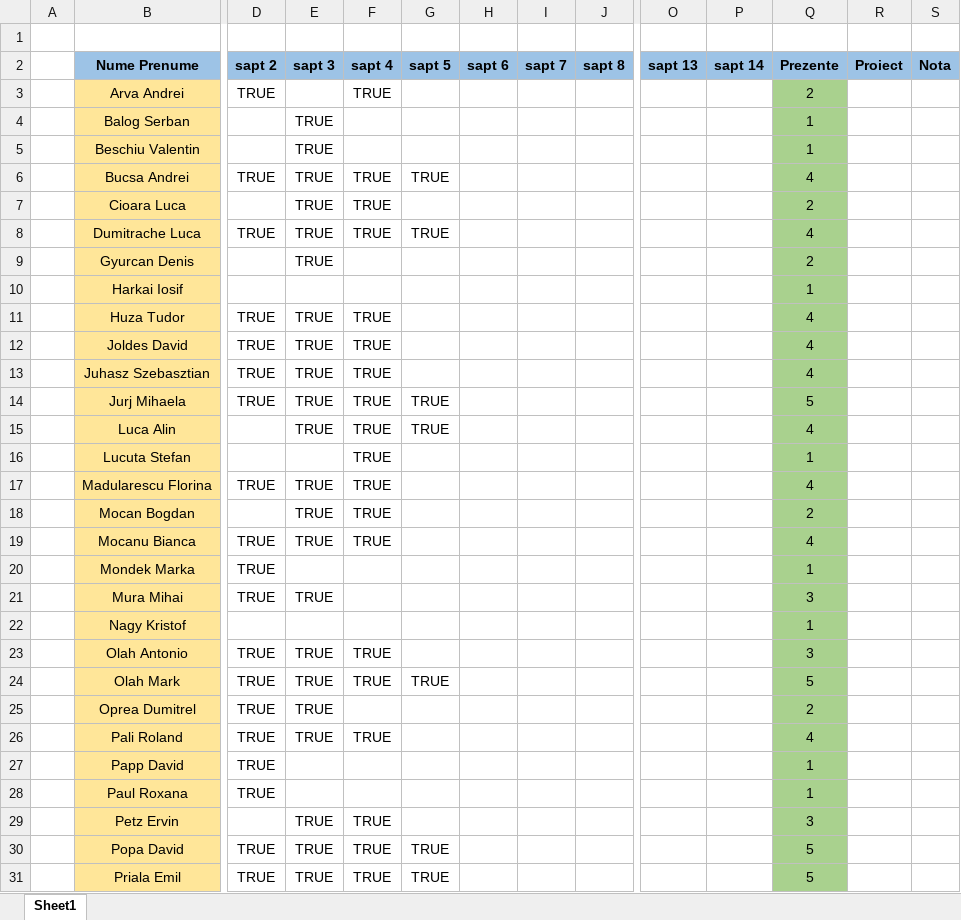
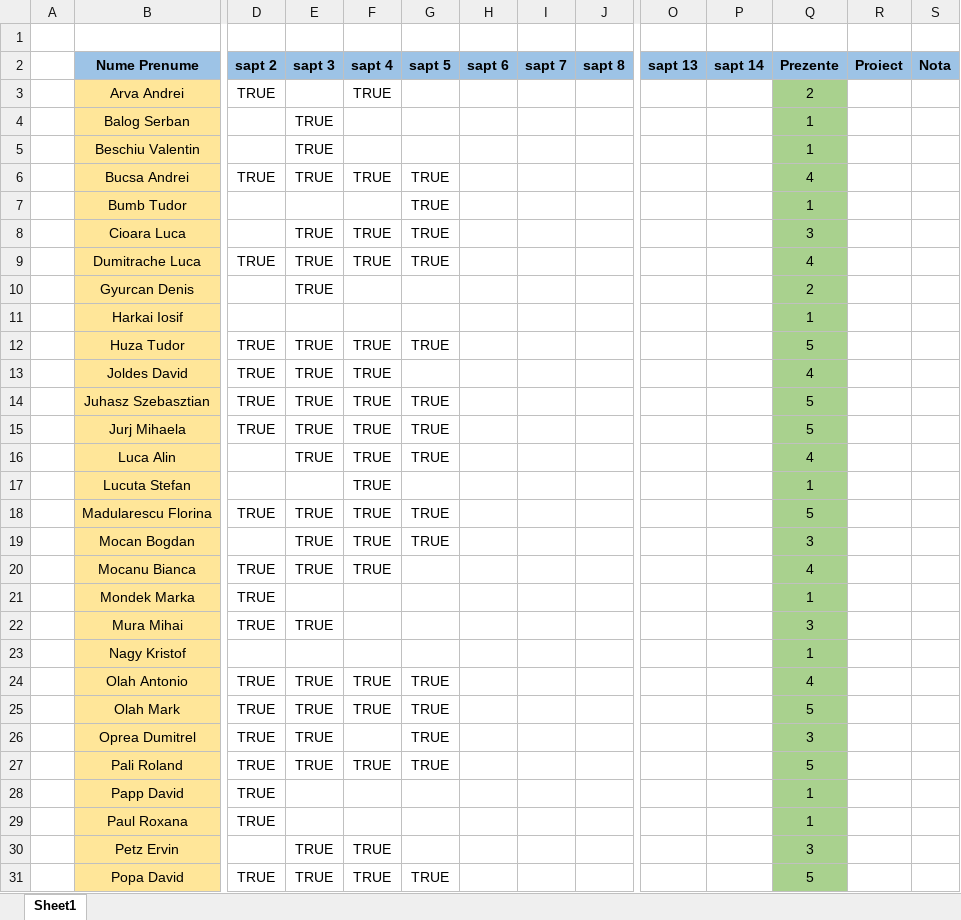
Before and after one commit to PelleRemus/Facultate_Promotia_2022_2025, an Excel workbook: MatodeAvansate/Prezenta.xlsx, sheet Sheet1, drawn as a sheet; only a part is shown, gaps mark what is left out; the shorter side is filled out with more unchanged rows; values as stored, in another font and other column widths than the file's, no borders; conditional formats not drawn; addresses are those after the commit; rows hold the shown columns only; the diff covers the shown part only; the diff names each change by its address in the sheet, - before the commit and + after, or states it on an @@ line.

```diff
--- a/MatodeAvansate/Prezenta.xlsx (sheet Sheet1)
+++ b/MatodeAvansate/Prezenta.xlsx (sheet Sheet1)
+row 7:  | Bumb Tudor |  |  |  | TRUE |  |  |  |  |  | 1
-G8 (sapt 5): (empty)
+G8 (sapt 5): TRUE
-Q8 (Prezente): 2
+Q8 (Prezente): 3
-G12 (sapt 5): (empty)
+G12 (sapt 5): TRUE
-Q12 (Prezente): 4
+Q12 (Prezente): 5
-G14 (sapt 5): (empty)
+G14 (sapt 5): TRUE
-Q14 (Prezente): 4
+Q14 (Prezente): 5
-G18:G19 (sapt 5): (empty)
+G18:G19 (sapt 5): TRUE
-Q18 (Prezente): 4
+Q18 (Prezente): 5
-Q19 (Prezente): 2
+Q19 (Prezente): 3
-G24 (sapt 5): (empty)
+G24 (sapt 5): TRUE
-Q24 (Prezente): 3
+Q24 (Prezente): 4
-G26:G27 (sapt 5): (empty)
+G26:G27 (sapt 5): TRUE
-Q26 (Prezente): 2
+Q26 (Prezente): 3
-Q27 (Prezente): 4
+Q27 (Prezente): 5
```
Also changed, not shown: 1 added row, 2 removed rows and 6 edited cells elsewhere in this sheet, formulas that keep their value, 14 other files.
